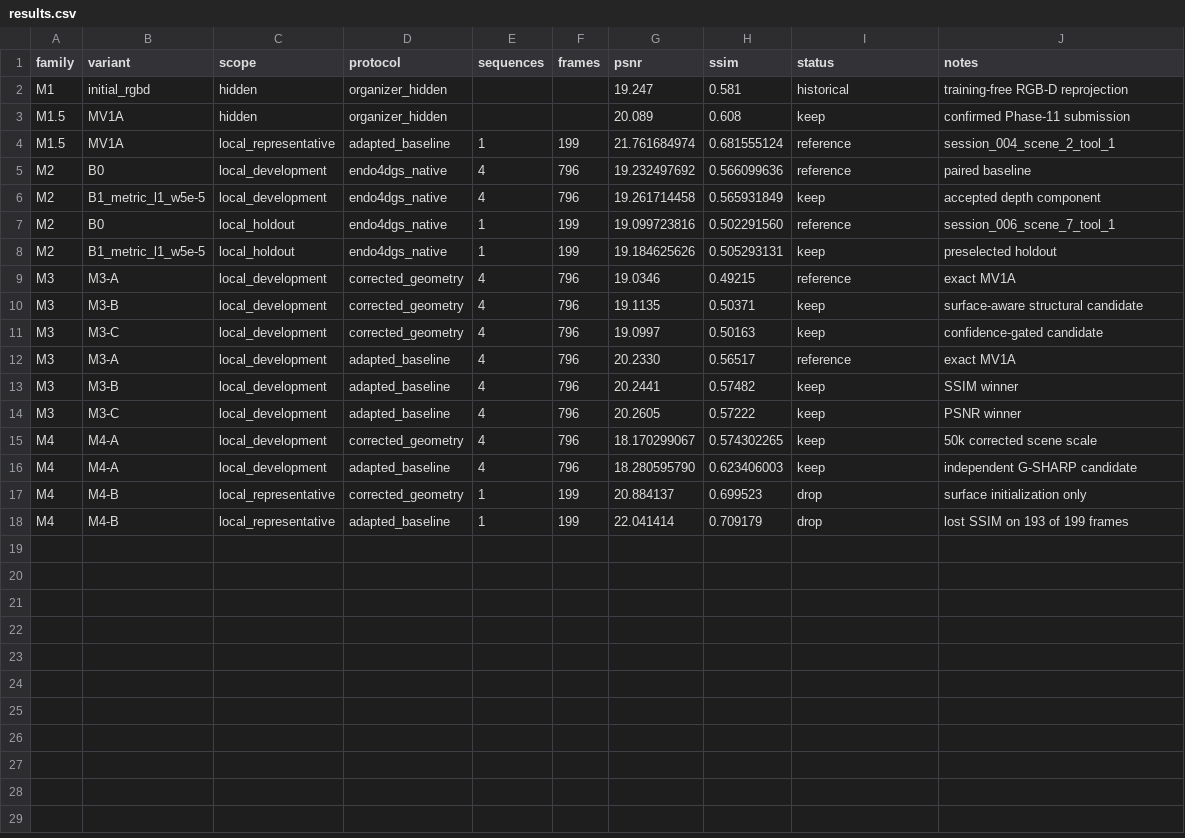
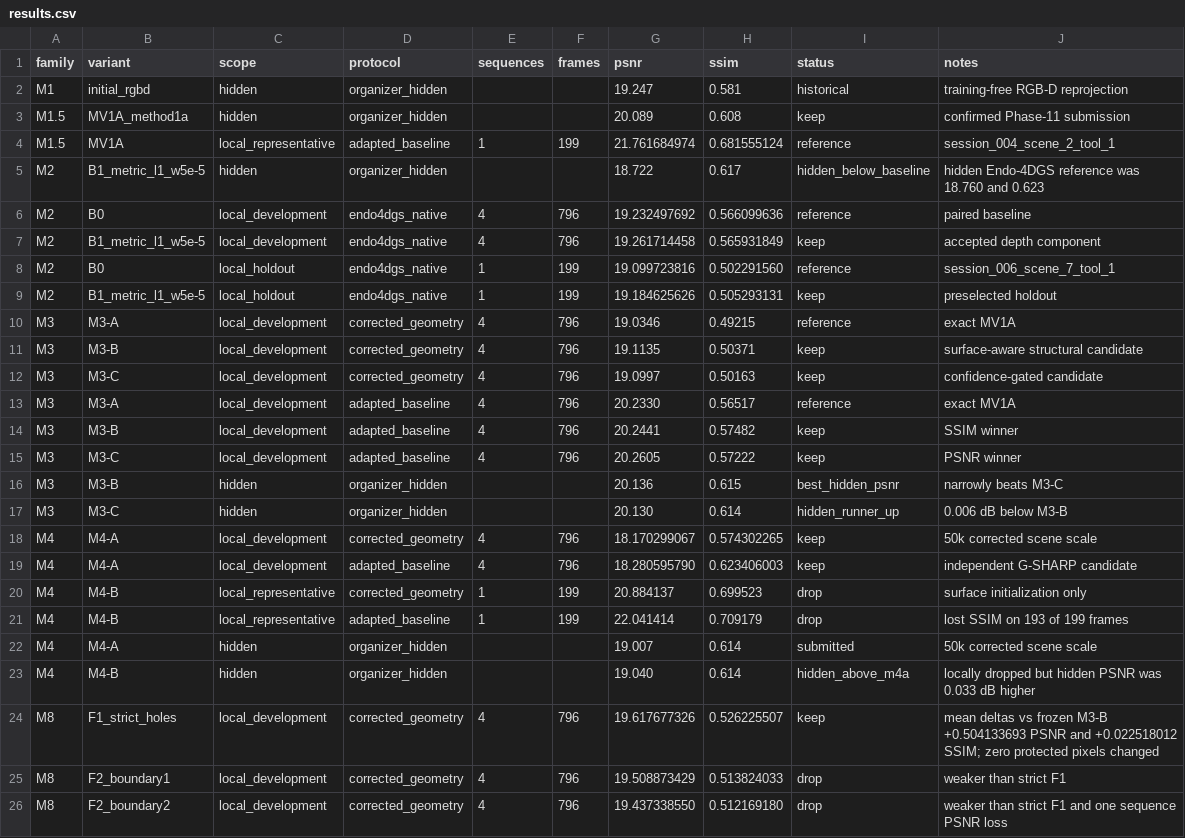
Before and after one commit to danushkv/iMED-nvs_challenge, a CSV file: experiments/results.csv, drawn as a sheet.

Commit message:
added method 8

```diff
--- a/experiments/results.csv
+++ b/experiments/results.csv
@@ -2,4 +2,5 @@ family,variant,scope,protocol,sequences,frames,psnr,ssim,status,notes
 M1,initial_rgbd,hidden,organizer_hidden,,,19.247,0.581,historical,training-free RGB-D reprojection
-M1.5,MV1A,hidden,organizer_hidden,,,20.089,0.608,keep,confirmed Phase-11 submission
+M1.5,MV1A_method1a,hidden,organizer_hidden,,,20.089,0.608,keep,confirmed Phase-11 submission
 M1.5,MV1A,local_representative,adapted_baseline,1,199,21.761684974,0.681555124,reference,session_004_scene_2_tool_1
+M2,B1_metric_l1_w5e-5,hidden,organizer_hidden,,,18.722,0.617,hidden_below_baseline,hidden Endo-4DGS reference was 18.760 and 0.623
 M2,B0,local_development,endo4dgs_native,4,796,19.232497692,0.566099636,reference,paired baseline
@@ -14,2 +15,4 @@ M3,M3-B,local_development,adapted_baseline,4,796,20.2441,0.57482,keep,SSIM winne
 M3,M3-C,local_development,adapted_baseline,4,796,20.2605,0.57222,keep,PSNR winner
+M3,M3-B,hidden,organizer_hidden,,,20.136,0.615,best_hidden_psnr,narrowly beats M3-C
+M3,M3-C,hidden,organizer_hidden,,,20.130,0.614,hidden_runner_up,0.006 dB below M3-B
 M4,M4-A,local_development,corrected_geometry,4,796,18.170299067,0.574302265,keep,50k corrected scene scale
@@ -18 +21,6 @@ M4,M4-B,local_representative,corrected_geometry,1,199,20.884137,0.699523,drop,su
 M4,M4-B,local_representative,adapted_baseline,1,199,22.041414,0.709179,drop,lost SSIM on 193 of 199 frames
+M4,M4-A,hidden,organizer_hidden,,,19.007,0.614,submitted,50k corrected scene scale
+M4,M4-B,hidden,organizer_hidden,,,19.040,0.614,hidden_above_m4a,locally dropped but hidden PSNR was 0.033 dB higher
+M8,F1_strict_holes,local_development,corrected_geometry,4,796,19.617677326,0.526225507,keep,mean deltas vs frozen M3-B +0.504133693 PSNR and +0.022518012 SSIM; zero protected pixels changed
+M8,F2_boundary1,local_development,corrected_geometry,4,796,19.508873429,0.513824033,drop,weaker than strict F1
+M8,F2_boundary2,local_development,corrected_geometry,4,796,19.437338550,0.512169180,drop,weaker than strict F1 and one sequence PSNR loss
```
Also changed, not shown: 27 other files.
